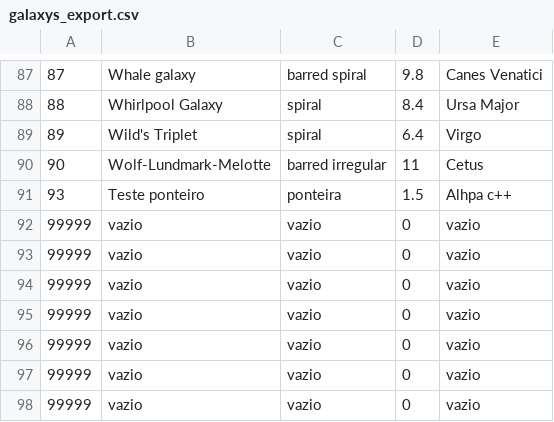
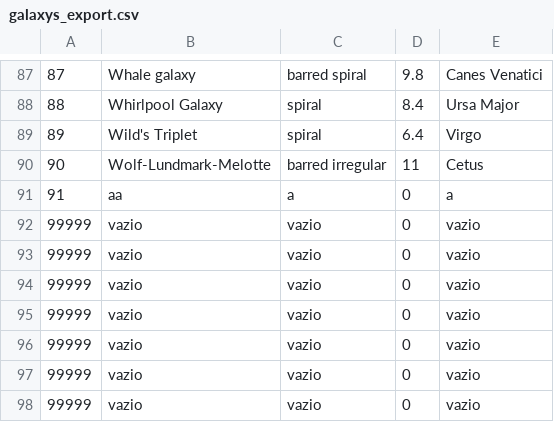
Before and after one commit to Maxnasc/Trabalho_IALG_Galaxias, a CSV file: galaxys_export.csv, drawn as a sheet; only a part is shown, gaps mark what is left out; removed rows and columns are numbered as before the commit, all else as after; the diff names each change by its address in the sheet, - before the commit and + after, or states it on an @@ line.

```diff
--- a/galaxys_export.csv
+++ b/galaxys_export.csv
-row 91: 93 | Teste ponteiro | ponteira | 1.5 | Alhpa c++
+row 91: 91 | aa | a | 0 | a
```
Also changed, not shown: 3 other files.
